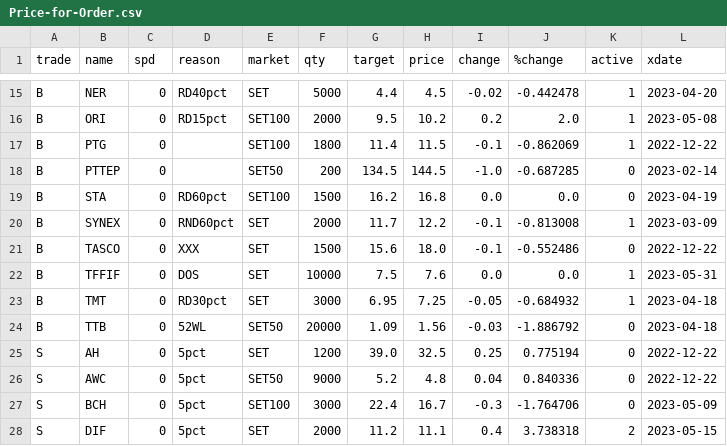
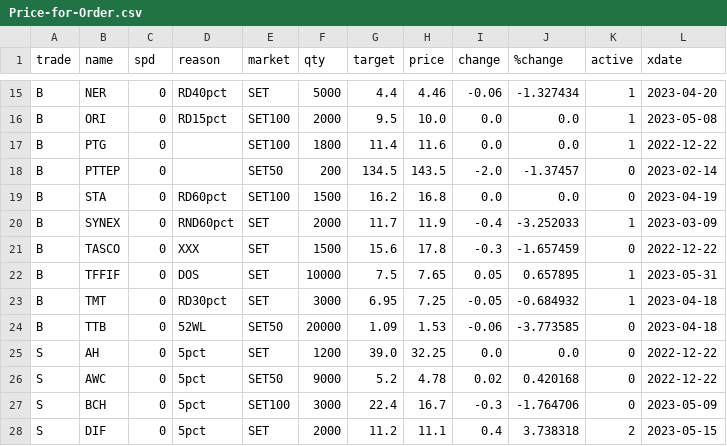
Before and after one commit to santimcs/obsidian-git-sync, a CSV file: Data/Price-for-Order.csv, drawn as a sheet; only a part is shown, gaps mark what is left out; the diff covers the shown part only; the diff names each change by its address in the sheet, - before the commit and + after, or states it on an @@ line.

```diff
--- a/Data/Price-for-Order.csv
+++ b/Data/Price-for-Order.csv
-H15 (price): 4.5
+H15 (price): 4.46
-I15 (change): -0.02
+I15 (change): -0.06
-J15 (%change): -0.442478
+J15 (%change): -1.327434
-H16 (price): 10.2
+H16 (price): 10.0
-I16 (change): 0.2
+I16 (change): 0.0
-J16 (%change): 2.0
+J16 (%change): 0.0
-H17 (price): 11.5
+H17 (price): 11.6
-I17 (change): -0.1
+I17 (change): 0.0
-J17 (%change): -0.862069
+J17 (%change): 0.0
-H18 (price): 144.5
+H18 (price): 143.5
-I18 (change): -1.0
+I18 (change): -2.0
-J18 (%change): -0.687285
+J18 (%change): -1.37457
-H20 (price): 12.2
+H20 (price): 11.9
-I20 (change): -0.1
+I20 (change): -0.4
-J20 (%change): -0.813008
+J20 (%change): -3.252033
-H21 (price): 18.0
+H21 (price): 17.8
-I21 (change): -0.1
+I21 (change): -0.3
-J21 (%change): -0.552486
+J21 (%change): -1.657459
-H22 (price): 7.6
+H22 (price): 7.65
-I22 (change): 0.0
+I22 (change): 0.05
-J22 (%change): 0.0
+J22 (%change): 0.657895
-H24 (price): 1.56
+H24 (price): 1.53
-I24 (change): -0.03
+I24 (change): -0.06
-J24 (%change): -1.886792
+J24 (%change): -3.773585
-H25 (price): 32.5
+H25 (price): 32.25
-I25 (change): 0.25
+I25 (change): 0.0
-J25 (%change): 0.775194
+J25 (%change): 0.0
-H26 (price): 4.8
+H26 (price): 4.78
-I26 (change): 0.04
+I26 (change): 0.02
-J26 (%change): 0.840336
+J26 (%change): 0.420168
```
Also changed, not shown: 48 edited cells elsewhere in this file, Data/orders-log.csv.
